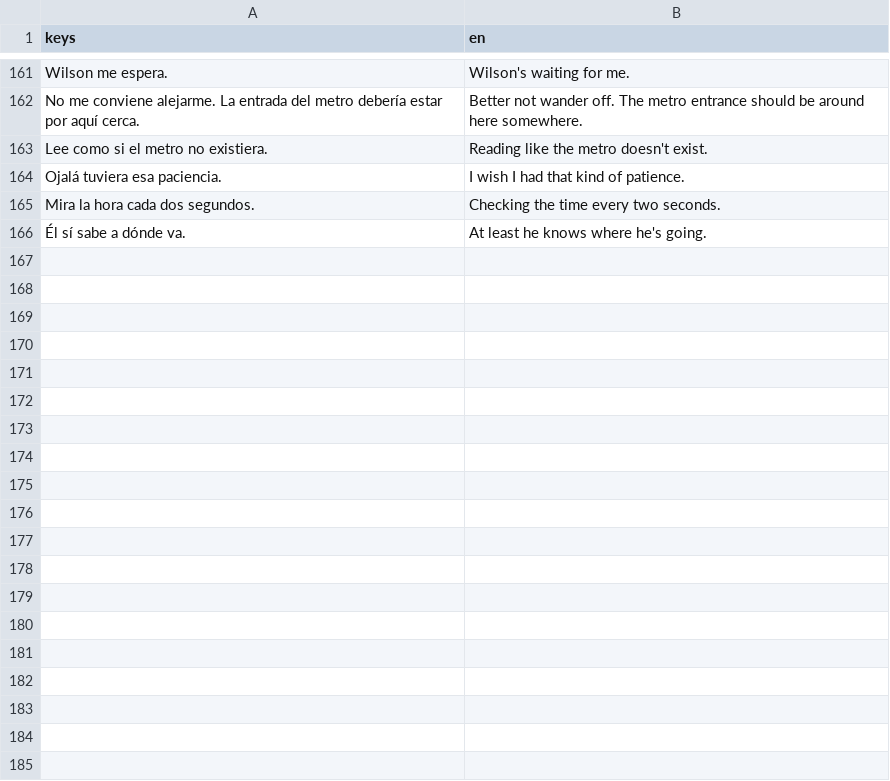
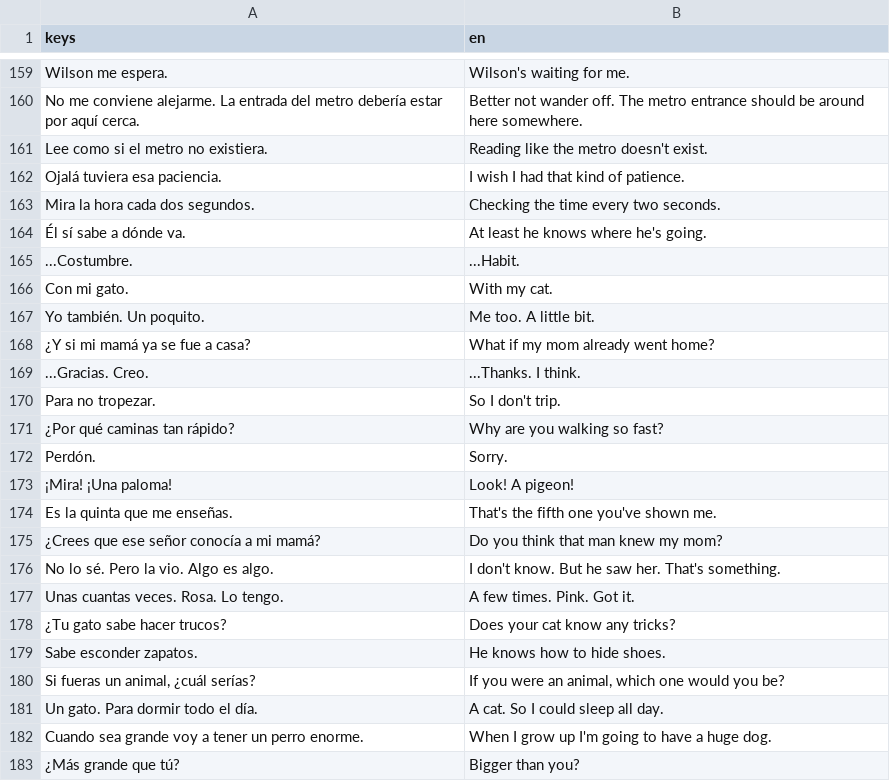
Before and after one commit to jeremy24k/take-up-space, a CSV file: translations/game_text.csv, drawn as a sheet; only a part is shown, gaps mark what is left out; the diff covers the shown part only; the diff names each change by its address in the sheet, - before the commit and + after, or states it on an @@ line.

```diff
--- a/translations/game_text.csv
+++ b/translations/game_text.csv
+row 165: ...Costumbre. | ...Habit.
+row 166: Con mi gato. | With my cat.
+row 167: Yo también. Un poquito. | Me too. A little bit.
+row 168: ¿Y si mi mamá ya se fue a casa? | What if my mom already went home?
+row 169: ...Gracias. Creo. | ...Thanks. I think.
+row 170: Para no tropezar. | So I don't trip.
+row 171: ¿Por qué caminas tan rápido? | Why are you walking so fast?
+row 172: Perdón. | Sorry.
+row 173: ¡Mira! ¡Una paloma! | Look! A pigeon!
+row 174: Es la quinta que me enseñas. | That's the fifth one you've shown me.
+row 175: ¿Crees que ese señor conocía a mi mamá? | Do you think that man knew my mom?
+row 176: No lo sé. Pero la vio. Algo es algo. | I don't know. But he saw her. That's something.
+row 177: Unas cuantas veces. Rosa. Lo tengo. | A few times. Pink. Got it.
+row 178: ¿Tu gato sabe hacer trucos? | Does your cat know any tricks?
+row 179: Sabe esconder zapatos. | He knows how to hide shoes.
+row 180: Si fueras un animal, ¿cuál serías? | If you were an animal, which one would you be?
+row 181: Un gato. Para dormir todo el día. | A cat. So I could sleep all day.
+row 182: Cuando sea grande voy a tener un perro enorme. | When I grow up I'm going to have a huge dog.
+row 183: ¿Más grande que tú? | Bigger than you?
```
Also changed, not shown: 66 added rows and 2 removed rows elsewhere in this file, 54 other files.
